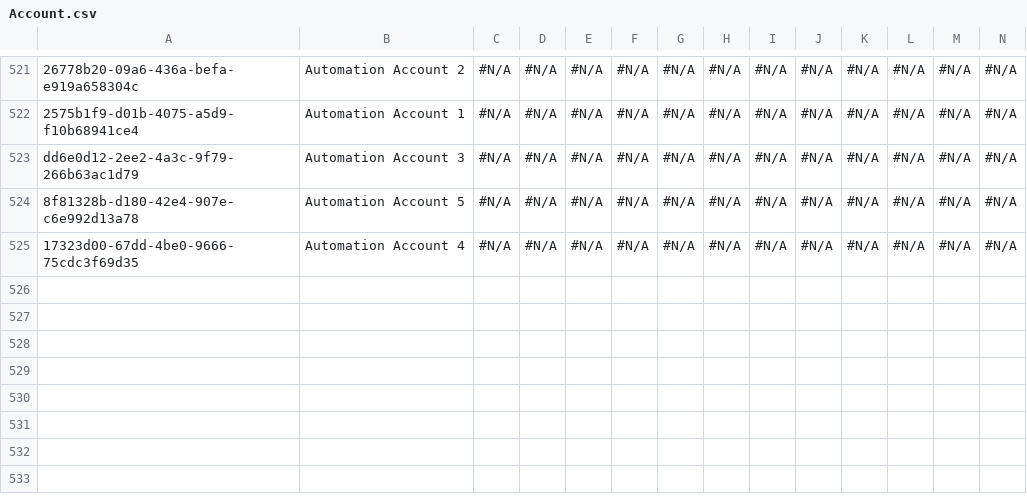
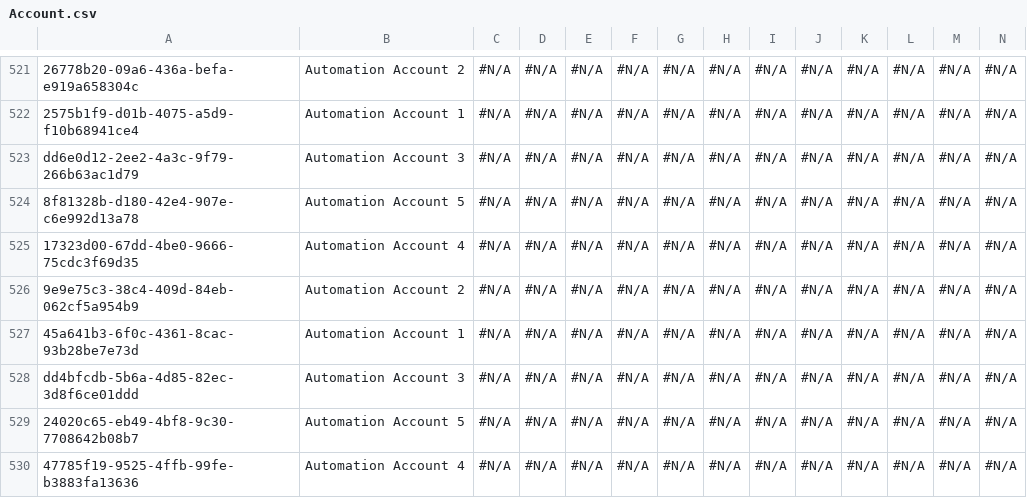
Before and after one commit to Asnafshaikh/Test-Regresion, a CSV file: data/Account.csv, drawn as a sheet; only a part is shown, gaps mark what is left out; rows hold the shown columns only; the diff names each change by its address in the sheet, - before the commit and + after, or states it on an @@ line.

Commit message:
Athena - GitHub PAT setup commit

```diff
--- a/data/Account.csv
+++ b/data/Account.csv
+row 526: 9e9e75c3-38c4-409d-84eb-062cf5a954b9 | Automation Account 2 | #N/A | #N/A | #N/A | #N/A | #N/A | #N/A | #N/A | #N/A | #N/A | #N/A | #N/A | #N/A
+row 527: 45a641b3-6f0c-4361-8cac-93b28be7e73d | Automation Account 1 | #N/A | #N/A | #N/A | #N/A | #N/A | #N/A | #N/A | #N/A | #N/A | #N/A | #N/A | #N/A
+row 528: dd4bfcdb-5b6a-4d85-82ec-3d8f6ce01ddd | Automation Account 3 | #N/A | #N/A | #N/A | #N/A | #N/A | #N/A | #N/A | #N/A | #N/A | #N/A | #N/A | #N/A
+row 529: 24020c65-eb49-4bf8-9c30-7708642b08b7 | Automation Account 5 | #N/A | #N/A | #N/A | #N/A | #N/A | #N/A | #N/A | #N/A | #N/A | #N/A | #N/A | #N/A
+row 530: 47785f19-9525-4ffb-99fe-b3883fa13636 | Automation Account 4 | #N/A | #N/A | #N/A | #N/A | #N/A | #N/A | #N/A | #N/A | #N/A | #N/A | #N/A | #N/A
```
